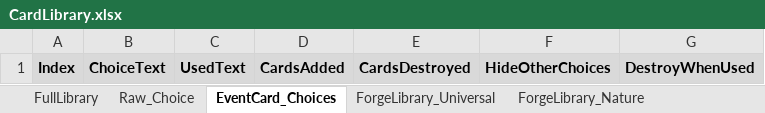
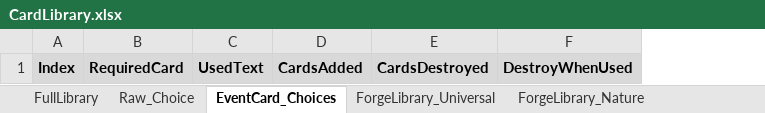
Before and after one commit to shangxintuoba/Poet, an Excel workbook: Assets/CardLibrary/CardLibrary.xlsx, sheet EventCard_Choices, drawn as a sheet; values as stored, in another font and other column widths than the file's, no borders; removed rows and columns are numbered as before the commit, all else as after; the diff names each change by its address in the sheet, - before the commit and + after, or states it on an @@ line.

```diff
--- a/Assets/CardLibrary/CardLibrary.xlsx (sheet EventCard_Choices)
+++ b/Assets/CardLibrary/CardLibrary.xlsx (sheet EventCard_Choices)
-column B, row 1: ChoiceText
+column B, row 1: RequiredCard
-column F, row 1: HideOtherChoices
```
Also changed, not shown: sheet FullLibrary, sheet Raw_Choice, other sheet tabs, 18 other files.
